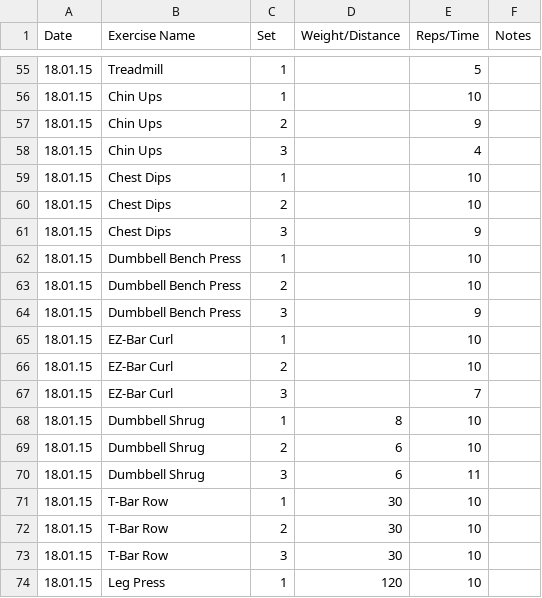
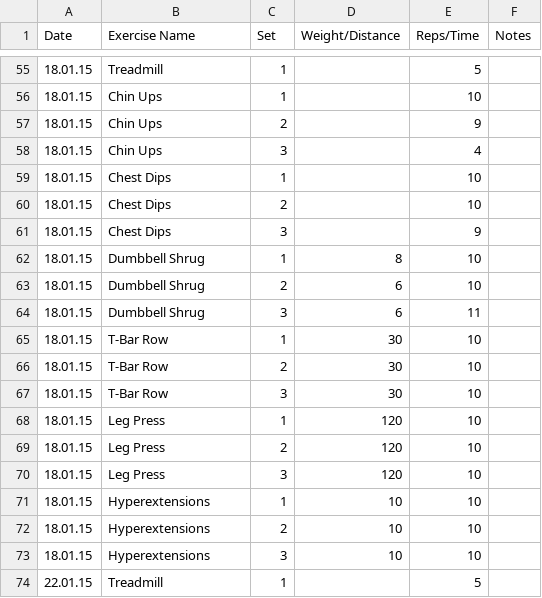
Before and after one commit to maxhoffmann/training, a CSV file: src/source.csv, drawn as a sheet; only a part is shown, gaps mark what is left out; the shorter side is filled out with more unchanged rows; the diff covers the shown part only.

```diff
--- a/src/source.csv
+++ b/src/source.csv
@@ -61,8 +61,2 @@ Date,Exercise Name,Set,Weight/Distance,Reps/Time,Notes
 18.01.15,"Chest Dips"," 3","","9",""
-18.01.15,"Dumbbell Bench Press"," 1","","10",""
-18.01.15,"Dumbbell Bench Press"," 2","","10",""
-18.01.15,"Dumbbell Bench Press"," 3","","9",""
-18.01.15,"EZ-Bar Curl"," 1","","10",""
-18.01.15,"EZ-Bar Curl"," 2","","10",""
-18.01.15,"EZ-Bar Curl"," 3","","7",""
 18.01.15,"Dumbbell Shrug"," 1","8","10",""
```
Also changed, not shown: 31 added rows elsewhere in this file, 2 other files.
